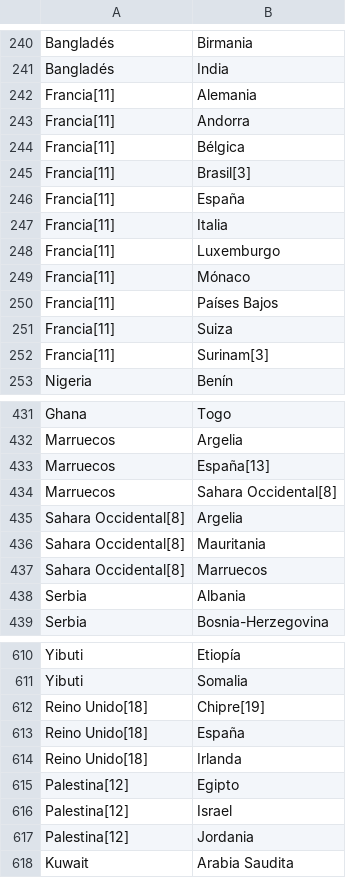
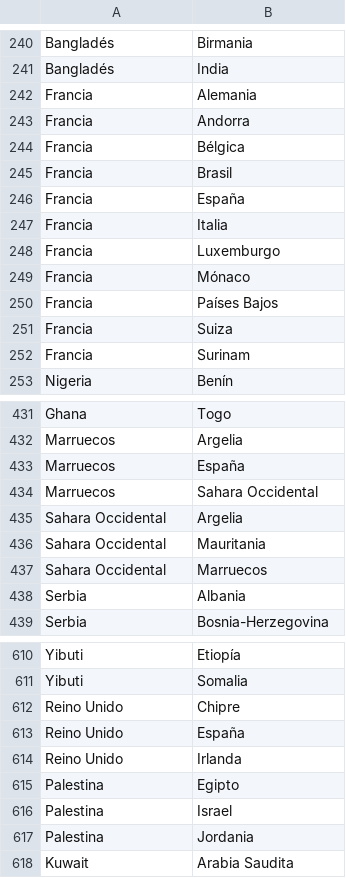
Before and after one commit to GIBelletti/TDA2Final_TEG, a CSV file: fronteras_terrestres_del_mundo.csv, drawn as a sheet; only a part is shown, gaps mark what is left out; removed rows and columns are numbered as before the commit, all else as after; the diff covers the shown part only; the diff names each change by its address in the sheet, - before the commit and + after, or states it on an @@ line.

Commit message:
correccion de csv fronteras reales

```diff
--- a/fronteras_terrestres_del_mundo.csv
+++ b/fronteras_terrestres_del_mundo.csv
-A242:A244: Francia[11]
+A242:A244: Francia
-row 245: Francia[11] | Brasil[3]
+row 245: Francia | Brasil
-A246:A251: Francia[11]
+A246:A251: Francia
-row 252: Francia[11] | Surinam[3]
+row 252: Francia | Surinam
-B433: España[13]
+B433: España
-B434: Sahara Occidental[8]
+B434: Sahara Occidental
-A435:A437: Sahara Occidental[8]
+A435:A437: Sahara Occidental
-row 612: Reino Unido[18] | Chipre[19]
+row 612: Reino Unido | Chipre
-A613:A614: Reino Unido[18]
+A613:A614: Reino Unido
-A615:A617: Palestina[12]
+A615:A617: Palestina
```
Also changed, not shown: 1 added row, 1 removed row and 28 edited cells elsewhere in this file.
